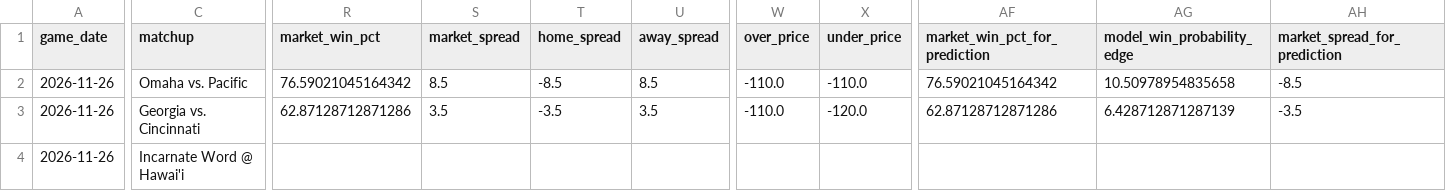
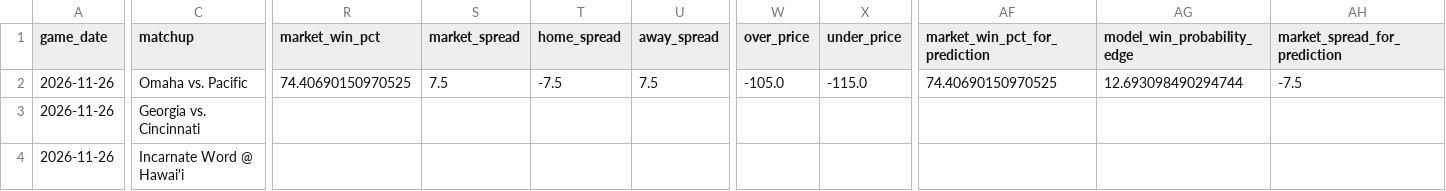
Before and after one commit to tmgrady93-bit/ncaa-basketball-model, a CSV file: data/2027_upcoming_with_benchmarks.csv, drawn as a sheet; only a part is shown, gaps mark what is left out; the diff covers the shown part only; the diff names each change by its address in the sheet, - before the commit and + after, or states it on an @@ line.

```diff
--- a/data/2027_upcoming_with_benchmarks.csv
+++ b/data/2027_upcoming_with_benchmarks.csv
-R2 (market_win_pct): 76.59021045164342
+R2 (market_win_pct): 74.40690150970525
-S2 (market_spread): 8.5
+S2 (market_spread): 7.5
-T2 (home_spread): -8.5
+T2 (home_spread): -7.5
-U2 (away_spread): 8.5
+U2 (away_spread): 7.5
-W2 (over_price): -110.0
+W2 (over_price): -105.0
-X2 (under_price): -110.0
+X2 (under_price): -115.0
-AF2 (market_win_pct_for_prediction): 76.59021045164342
+AF2 (market_win_pct_for_prediction): 74.40690150970525
-AG2 (model_win_probability_edge): 10.50978954835658
+AG2 (model_win_probability_edge): 12.693098490294744
-AH2 (market_spread_for_prediction): -8.5
+AH2 (market_spread_for_prediction): -7.5
-R3 (market_win_pct): 62.87128712871286
+R3 (market_win_pct): (empty)
-S3 (market_spread): 3.5
+S3 (market_spread): (empty)
-T3 (home_spread): -3.5
+T3 (home_spread): (empty)
-U3 (away_spread): 3.5
+U3 (away_spread): (empty)
-W3 (over_price): -110.0
+W3 (over_price): (empty)
-X3 (under_price): -120.0
+X3 (under_price): (empty)
-AF3 (market_win_pct_for_prediction): 62.87128712871286
+AF3 (market_win_pct_for_prediction): (empty)
-AG3 (model_win_probability_edge): 6.428712871287139
+AG3 (model_win_probability_edge): (empty)
-AH3 (market_spread_for_prediction): -3.5
+AH3 (market_spread_for_prediction): (empty)
```
Also changed, not shown: 143 edited cells elsewhere in this file, data/draftkings_ncaab_odds.csv.
